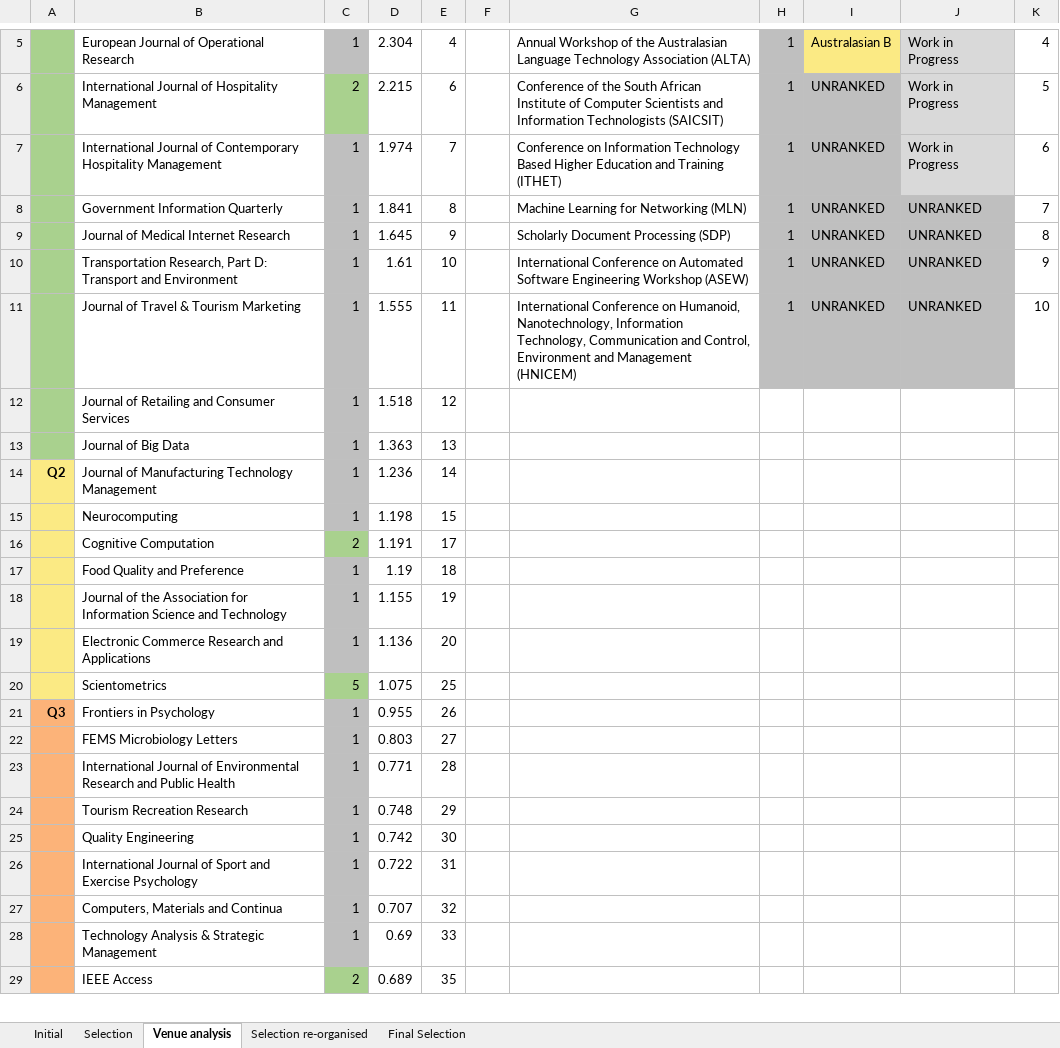
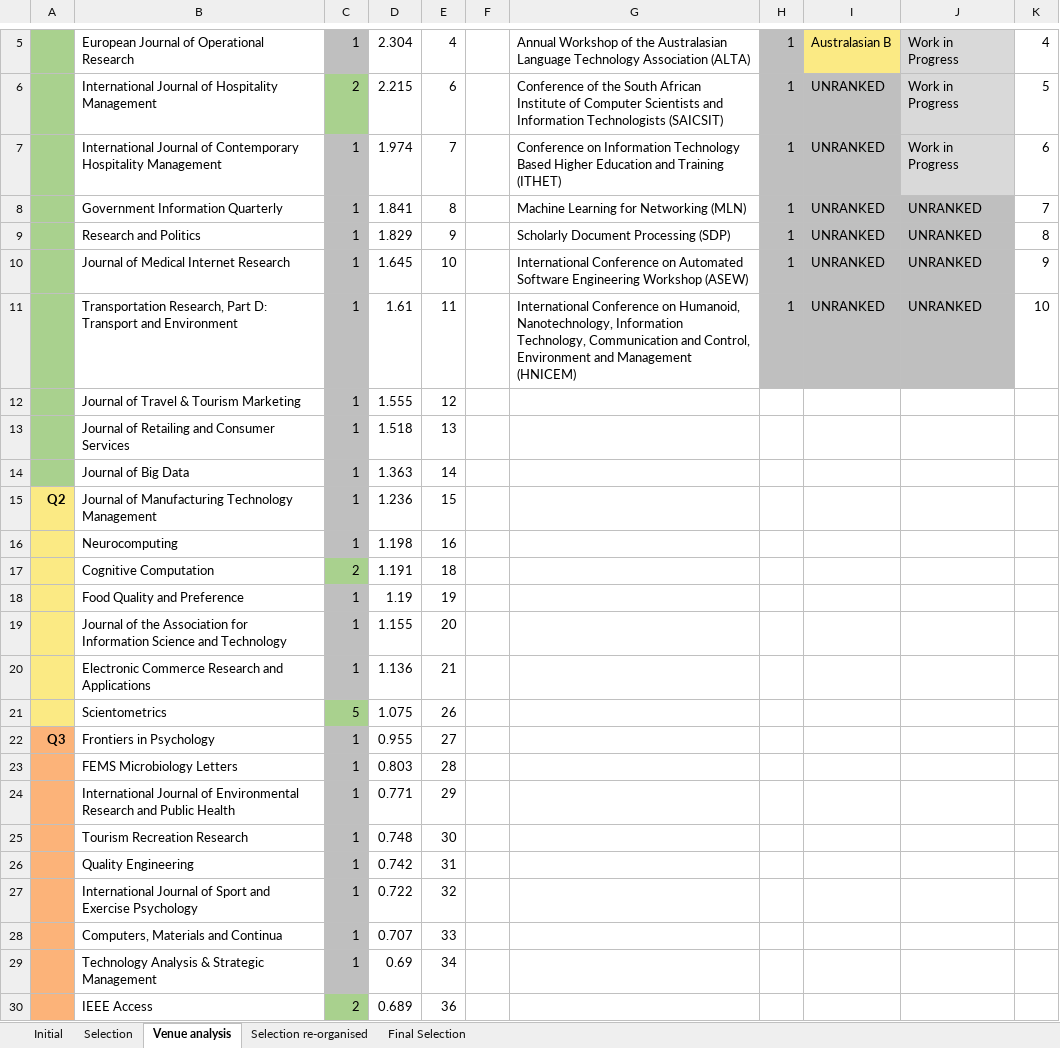
Before and after one commit to iberius96/Msc_Thesis, an Excel workbook: References/Snowballing/Forward snowballing (Incoming citations)/FS_Papers.xlsx, sheet Venue analysis, drawn as a sheet; only a part is shown, gaps mark what is left out; values as stored, in another font and other column widths than the file's, no borders; conditional formats not drawn; addresses are those after the commit; the diff covers the shown part only; the diff names each change by its address in the sheet, - before the commit and + after, or states it on an @@ line.

```diff
--- a/References/Snowballing/Forward snowballing (Incoming citations)/FS_Papers.xlsx (sheet Venue analysis)
+++ b/References/Snowballing/Forward snowballing (Incoming citations)/FS_Papers.xlsx (sheet Venue analysis)
+row 9:  | Research and Politics | 1 | 1.829 | 9 |  | Scholarly Document Processing (SDP) | 1 | UNRANKED | UNRANKED | 8
-E10: 9
+E10: 10
-G10: Scholarly Document Processing (SDP)
+G10: International Conference on Automated Software Engineering Workshop (ASEW)
-K10: 8
+K10: 9
-E11: 10
+E11: 11
-G11: …Conference on Automated Software Engineering Workshop (ASEW)
+G11: …Conference on Humanoid, Nanotechnology, Information Technology, Communication and Control, Environment and Management (HNICEM)
-K11: 9
+K11: 10
-E12: 11
+E12: 12
-G12: International Conference on Humanoid, Nanotechnology, Information Technology, Communication and Control, Environment and Management (HNICEM)
+G12: (empty)
-H12: 1
+H12: (empty)
-H12:J12 fill: #BFBFBF
+H12:J12 fill: none
-I12: UNRANKED
+I12: (empty)
-J12: UNRANKED
+J12: (empty)
-K12: 10
+K12: (empty)
-E13: 12
+E13: 13
-E14: 13
+E14: 14
-E15: 14
+E15: 15
-E16: 15
+E16: 16
-E17: 17
+E17: 18
-E18: 18
+E18: 19
-E19: 19
+E19: 20
-E20: 20
+E20: 21
-E21: 25
+E21: 26
-E22: 26
+E22: 27
-E23: 27
+E23: 28
-E24: 28
+E24: 29
-E25: 29
+E25: 30
-E26: 30
+E26: 31
-E27: 31
+E27: 32
-E28: 32
+E28: 33
-E29: 33
+E29: 34
-E30: 35
+E30: 36
```
Also changed, not shown: 13 edited cells elsewhere in this sheet, sheet Selection, sheet Selection re-organised, sheet Final Selection, Data collection/data_collection.xlsx, References/Snowballing/Backward snowballing (Outgoing references)/BS_Papers.xlsx, 45 other files.
